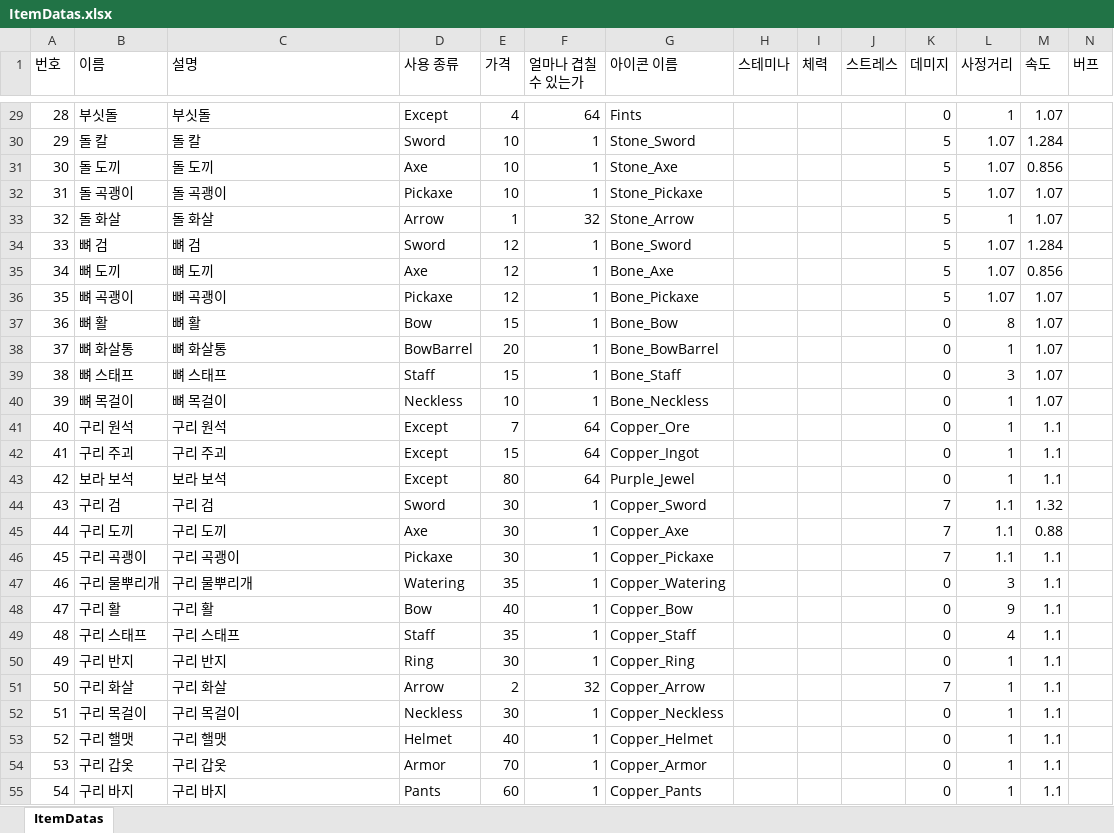
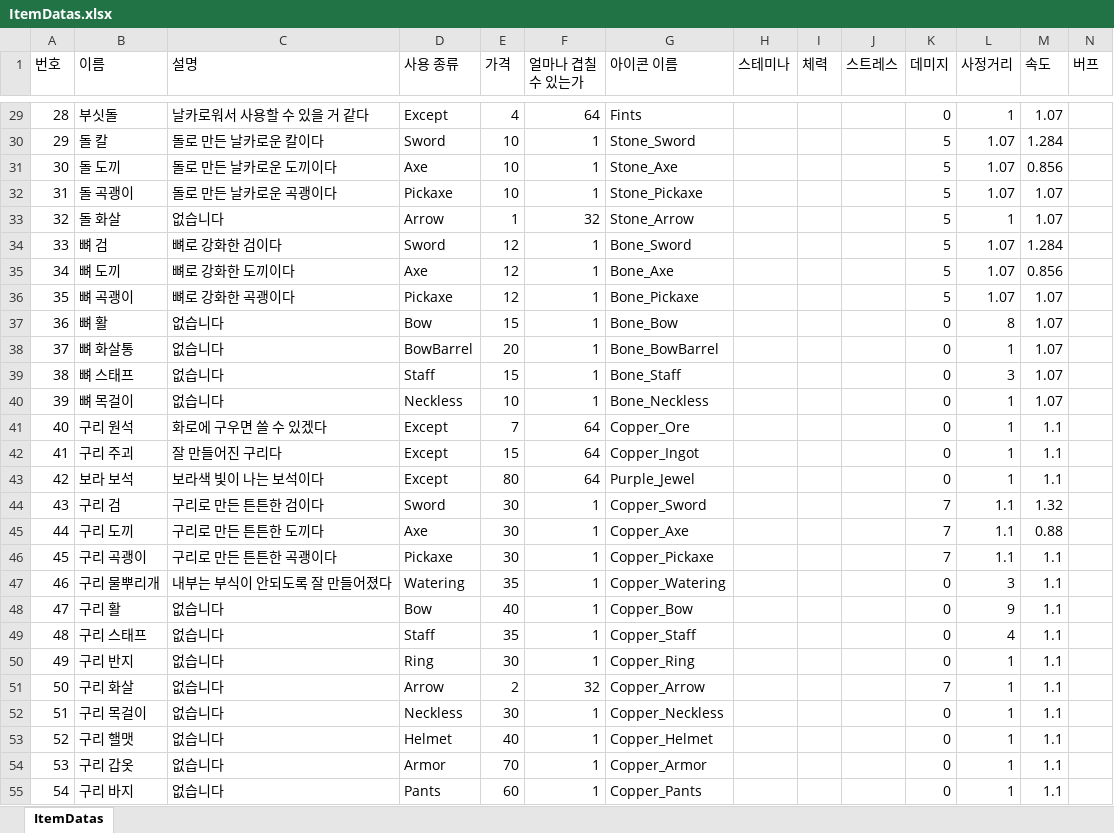
Before and after one commit to Yun-Jiyeol/Become_Celebrity_on_Farm, an Excel workbook: Assets/02.Scripts/02.Item/Datas/ItemDatas.xlsx, sheet ItemDatas, drawn as a sheet; only a part is shown, gaps mark what is left out; values as stored, in another font and other column widths than the file's, no borders; the diff covers the shown part only; the diff names each change by its address in the sheet, - before the commit and + after, or states it on an @@ line.

```diff
--- a/Assets/02.Scripts/02.Item/Datas/ItemDatas.xlsx (sheet ItemDatas)
+++ b/Assets/02.Scripts/02.Item/Datas/ItemDatas.xlsx (sheet ItemDatas)
-C29 (설명): 부싯돌
+C29 (설명): 날카로워서 사용할 수 있을 거 같다
-C30 (설명): 돌 칼
+C30 (설명): 돌로 만든 날카로운 칼이다
-C31 (설명): 돌 도끼
+C31 (설명): 돌로 만든 날카로운 도끼이다
-C32 (설명): 돌 곡괭이
+C32 (설명): 돌로 만든 날카로운 곡괭이다
-C33 (설명): 돌 화살
+C33 (설명): 없습니다
-C34 (설명): 뼈 검
+C34 (설명): 뼈로 강화한 검이다
-C35 (설명): 뼈 도끼
+C35 (설명): 뼈로 강화한 도끼이다
-C36 (설명): 뼈 곡괭이
+C36 (설명): 뼈로 강화한 곡괭이다
-C37 (설명): 뼈 활
+C37 (설명): 없습니다
-C38 (설명): 뼈 화살통
+C38 (설명): 없습니다
-C39 (설명): 뼈 스태프
+C39 (설명): 없습니다
-C40 (설명): 뼈 목걸이
+C40 (설명): 없습니다
-C41 (설명): 구리 원석
+C41 (설명): 화로에 구우면 쓸 수 있겠다
-C42 (설명): 구리 주괴
+C42 (설명): 잘 만들어진 구리다
-C43 (설명): 보라 보석
+C43 (설명): 보라색 빛이 나는 보석이다
-C44 (설명): 구리 검
+C44 (설명): 구리로 만든 튼튼한 검이다
-C45 (설명): 구리 도끼
+C45 (설명): 구리로 만든 튼튼한 도끼다
-C46 (설명): 구리 곡괭이
+C46 (설명): 구리로 만든 튼튼한 곡괭이다
-C47 (설명): 구리 물뿌리개
+C47 (설명): 내부는 부식이 안되도록 잘 만들어졌다
-C48 (설명): 구리 활
+C48 (설명): 없습니다
-C49 (설명): 구리 스태프
+C49 (설명): 없습니다
-C50 (설명): 구리 반지
+C50 (설명): 없습니다
-C51 (설명): 구리 화살
+C51 (설명): 없습니다
-C52 (설명): 구리 목걸이
+C52 (설명): 없습니다
-C53 (설명): 구리 핼맷
+C53 (설명): 없습니다
-C54 (설명): 구리 갑옷
+C54 (설명): 없습니다
-C55 (설명): 구리 바지
+C55 (설명): 없습니다
```
Also changed, not shown: 1 added row and 142 edited cells elsewhere in this sheet, 33 other files.
